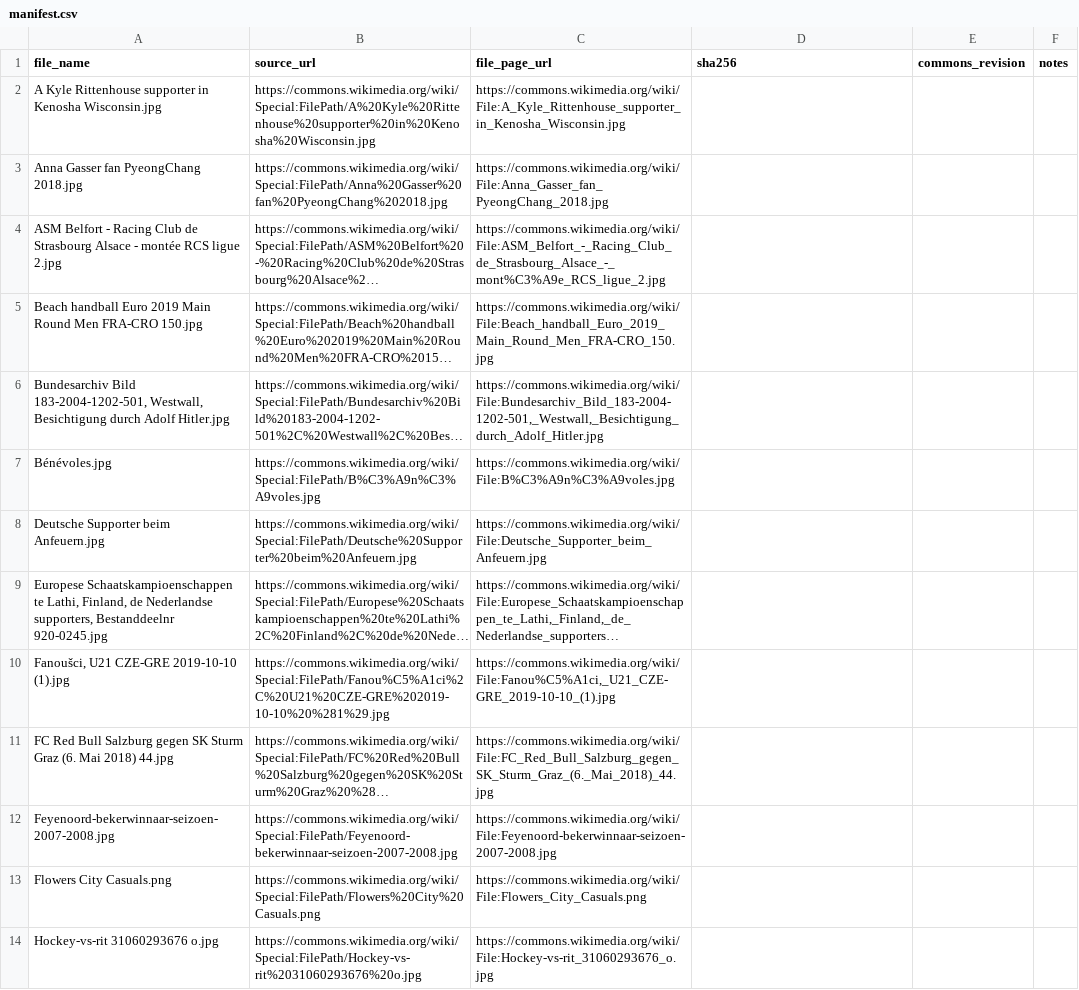
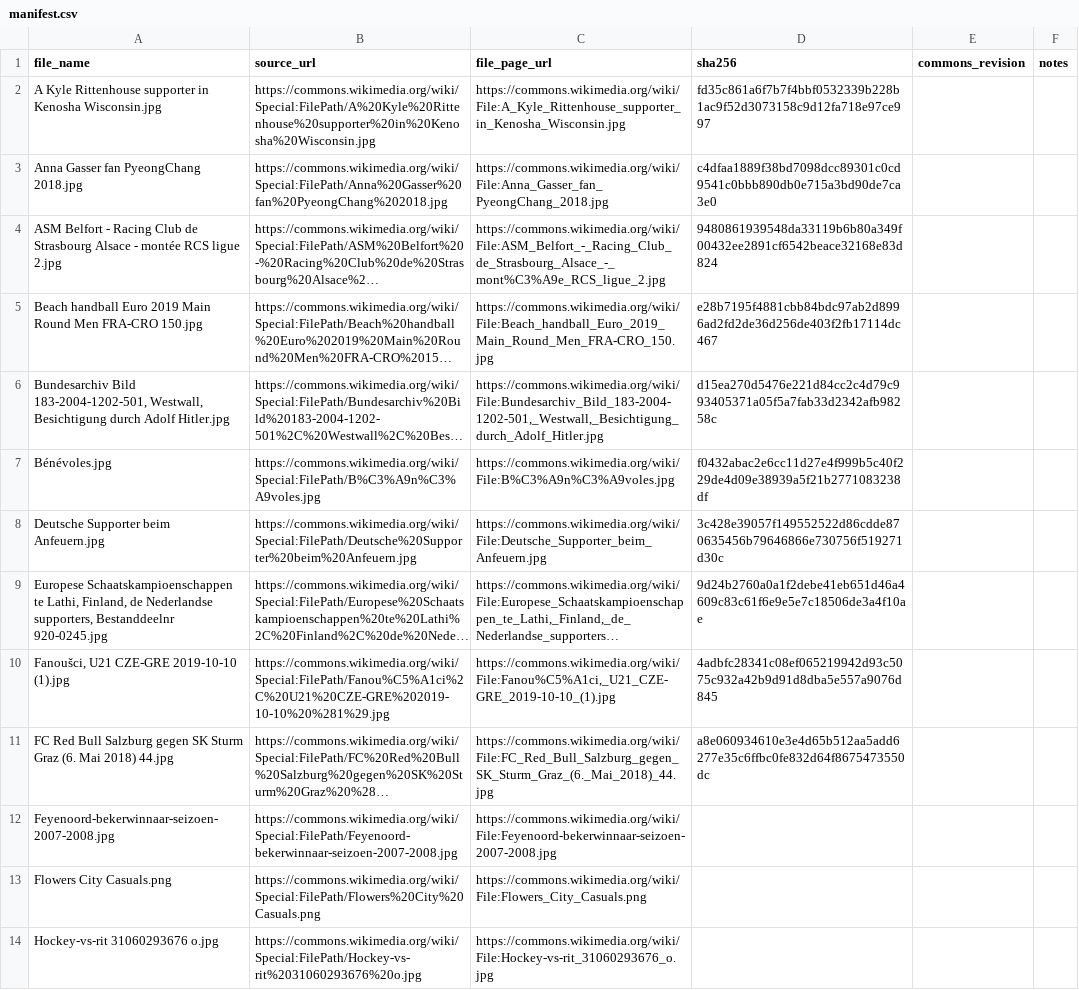
Before and after one commit to RitikaPahwa4444/android-ai-poc, a CSV file: benchmark/supporters/manifest.csv, drawn as a sheet; only a part is shown; long unchanged cells end in …; the diff names each change by its address in the sheet, - before the commit and + after, or states it on an @@ line.

Commit message:
Add reproducible Supporters corpus preparation

```diff
--- a/benchmark/supporters/manifest.csv
+++ b/benchmark/supporters/manifest.csv
-D2 (sha256): (empty)
+D2 (sha256): fd35c861a6f7b7f4bbf0532339b228b1ac9f52d3073158c9d12fa718e97ce997
-D3 (sha256): (empty)
+D3 (sha256): c4dfaa1889f38bd7098dcc89301c0cd9541c0bbb890db0e715a3bd90de7ca3e0
-D4 (sha256): (empty)
+D4 (sha256): 9480861939548da33119b6b80a349f00432ee2891cf6542beace32168e83d824
-D5 (sha256): (empty)
+D5 (sha256): e28b7195f4881cbb84bdc97ab2d8996ad2fd2de36d256de403f2fb17114dc467
-D6 (sha256): (empty)
+D6 (sha256): d15ea270d5476e221d84cc2c4d79c993405371a05f5a7fab33d2342afb98258c
-D7 (sha256): (empty)
+D7 (sha256): f0432abac2e6cc11d27e4f999b5c40f229de4d09e38939a5f21b2771083238df
-D8 (sha256): (empty)
+D8 (sha256): 3c428e39057f149552522d86cdde870635456b79646866e730756f519271d30c
-D9 (sha256): (empty)
+D9 (sha256): 9d24b2760a0a1f2debe41eb651d46a4609c83c61f6e9e5e7c18506de3a4f10ae
-D10 (sha256): (empty)
+D10 (sha256): 4adbfc28341c08ef065219942d93c5075c932a42b9d91d8dba5e557a9076d845
-D11 (sha256): (empty)
+D11 (sha256): a8e060934610e3e4d65b512aa5add6277e35c6ffbc0fe832d64f8675473550dc
```
Also changed, not shown: 2 other files.
